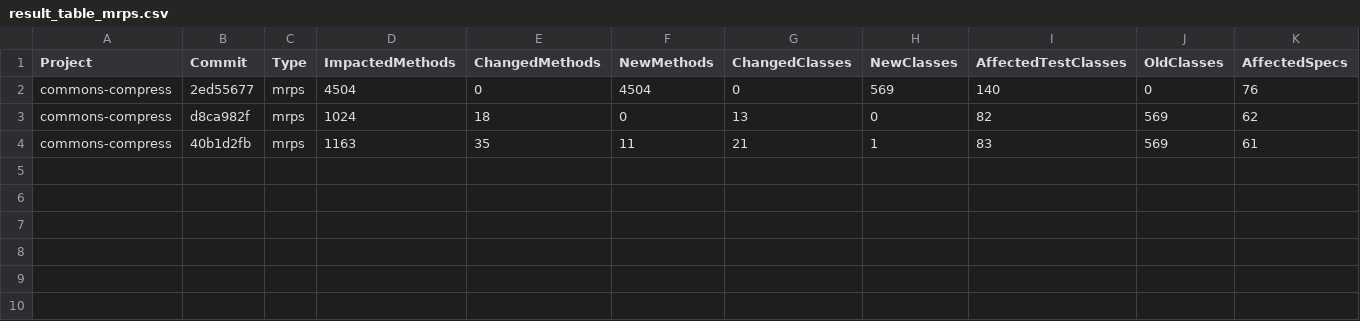
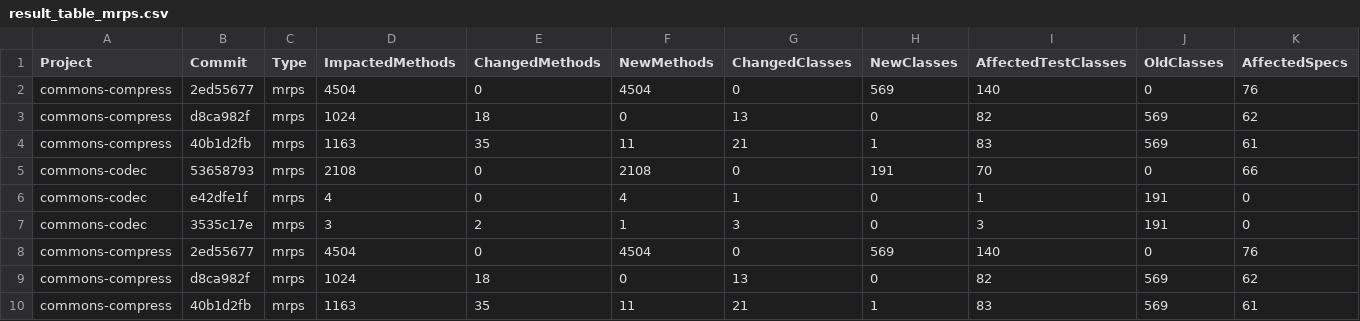
Before and after one commit to mmk-1/scripts-emop, a CSV file: output_tables/result_table_mrps.csv, drawn as a sheet; only a part is shown; rows hold the shown columns only; the diff names each change by its address in the sheet, - before the commit and + after, or states it on an @@ line.

```diff
--- a/output_tables/result_table_mrps.csv
+++ b/output_tables/result_table_mrps.csv
+row 5: commons-codec | 53658793 | mrps | 2108 | 0 | 2108 | 0 | 191 | 70 | 0 | 66
+row 6: commons-codec | e42dfe1f | mrps | 4 | 0 | 4 | 1 | 0 | 1 | 191 | 0
+row 7: commons-codec | 3535c17e | mrps | 3 | 2 | 1 | 3 | 0 | 3 | 191 | 0
+row 8: commons-compress | 2ed55677 | mrps | 4504 | 0 | 4504 | 0 | 569 | 140 | 0 | 76
+row 9: commons-compress | d8ca982f | mrps | 1024 | 18 | 0 | 13 | 0 | 82 | 569 | 62
+row 10: commons-compress | 40b1d2fb | mrps | 1163 | 35 | 11 | 21 | 1 | 83 | 569 | 61
```
Also changed, not shown: output_tables/result_table_hrps.csv, output_tables/result_table_rps.csv, 5 other files.
